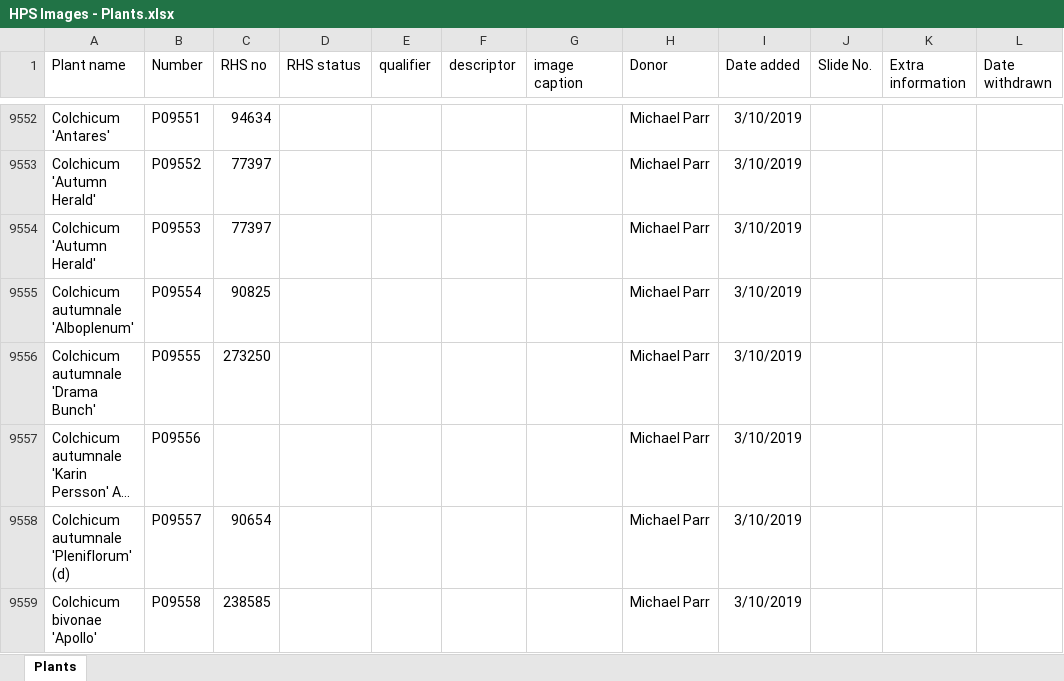
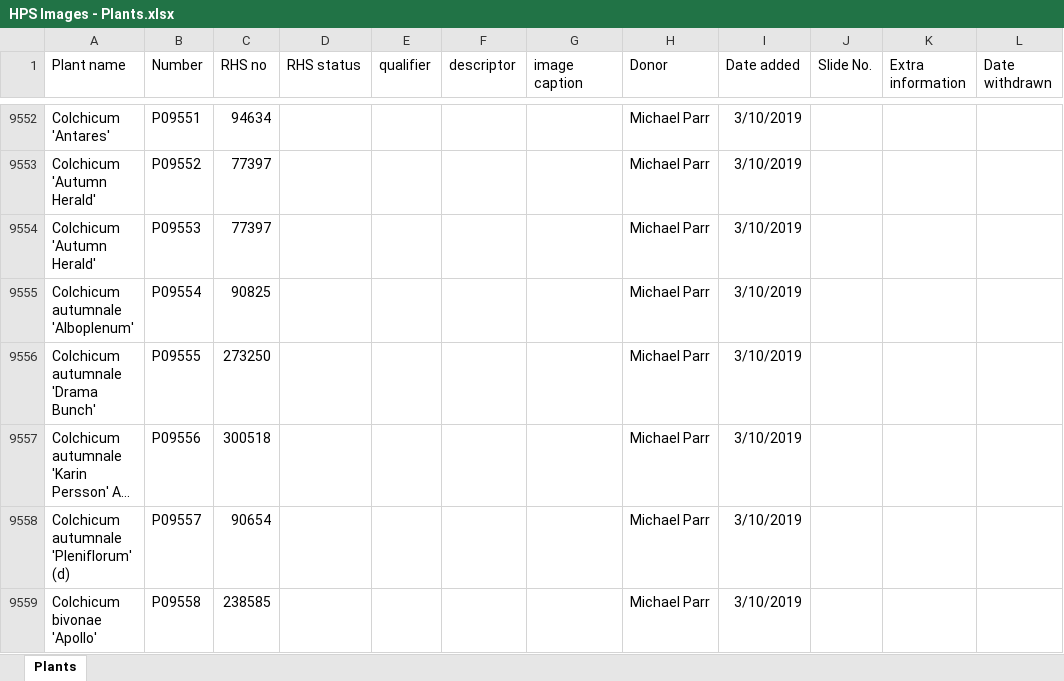
Before and after one commit to mdejaegher/hps_categorise, an Excel workbook: HPS Images - Plants.xlsx, sheet Plants, drawn as a sheet; only a part is shown, gaps mark what is left out; long unchanged cells end in …; values as stored, in another font and other column widths than the file's, no borders; the diff covers the shown part only; the diff names each change by its address in the sheet, - before the commit and + after, or states it on an @@ line.

```diff
--- a/HPS Images - Plants.xlsx (sheet Plants)
+++ b/HPS Images - Plants.xlsx (sheet Plants)
-C9557 (RHS no): (empty)
+C9557 (RHS no): 300518
```
Also changed, not shown: 12 added rows and 4 edited cells elsewhere in this sheet, 1 other file.
